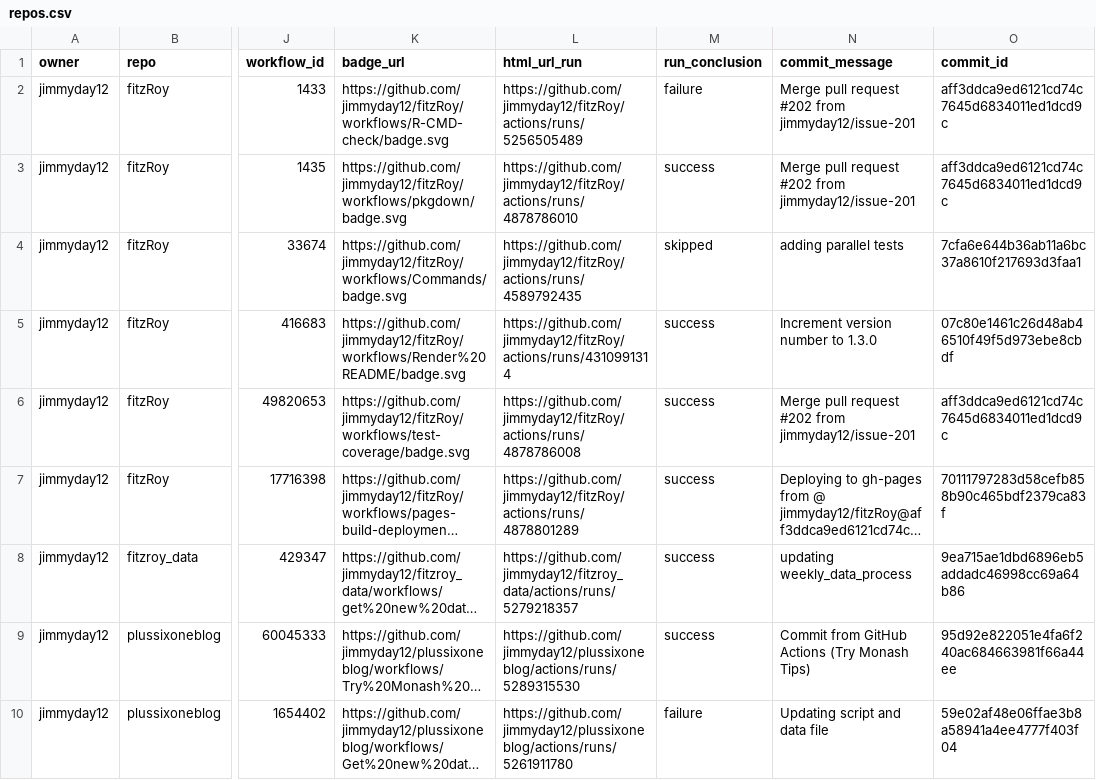
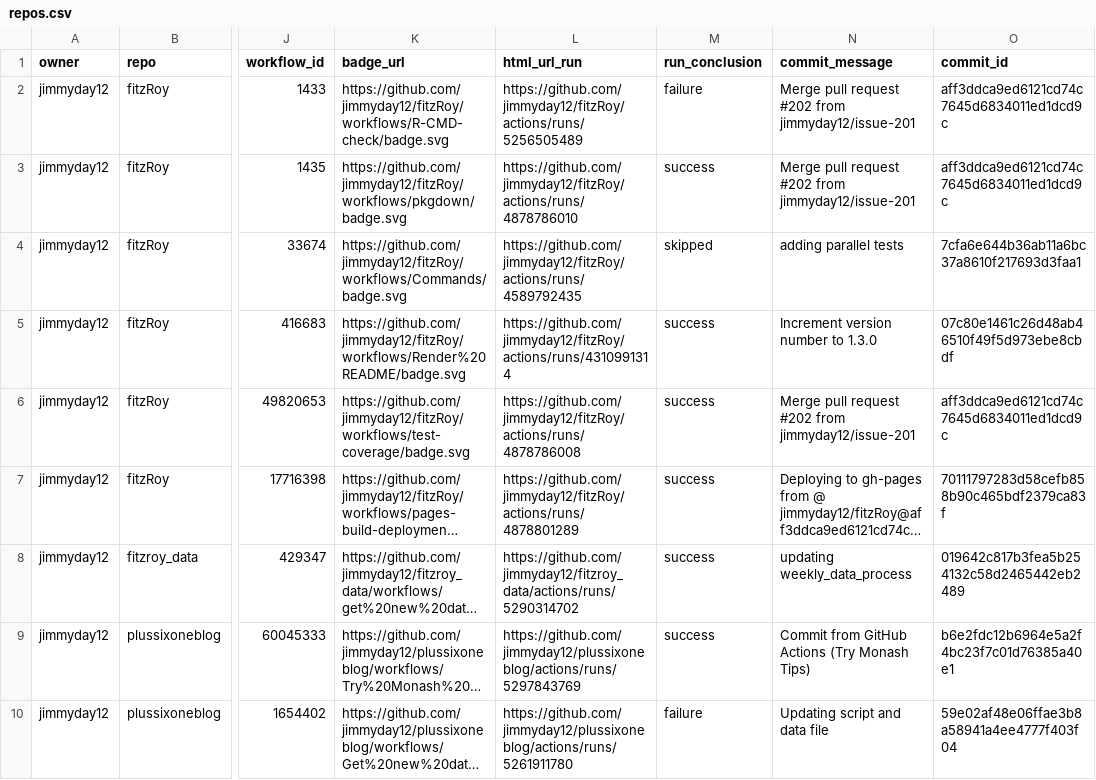
Before and after one commit to jimmyday12/status, a CSV file: repos.csv, drawn as a sheet; only a part is shown, gaps mark what is left out; long unchanged cells end in …; the diff names each change by its address in the sheet, - before the commit and + after, or states it on an @@ line.

```diff
--- a/repos.csv
+++ b/repos.csv
-L8 (html_url_run): https://github.com/jimmyday12/fitzroy_data/actions/runs/5279218357
+L8 (html_url_run): https://github.com/jimmyday12/fitzroy_data/actions/runs/5290314702
-O8 (commit_id): 9ea715ae1dbd6896eb5addadc46998cc69a64b86
+O8 (commit_id): 019642c817b3fea5b254132c58d2465442eb2489
-L9 (html_url_run): https://github.com/jimmyday12/plussixoneblog/actions/runs/5289315530
+L9 (html_url_run): https://github.com/jimmyday12/plussixoneblog/actions/runs/5297843769
-O9 (commit_id): 95d92e822051e4fa6f240ac684663981f66a44ee
+O9 (commit_id): b6e2fdc12b6964e5a2f4bc23f7c01d76385a40e1
```
Also changed, not shown: 1 other file.
